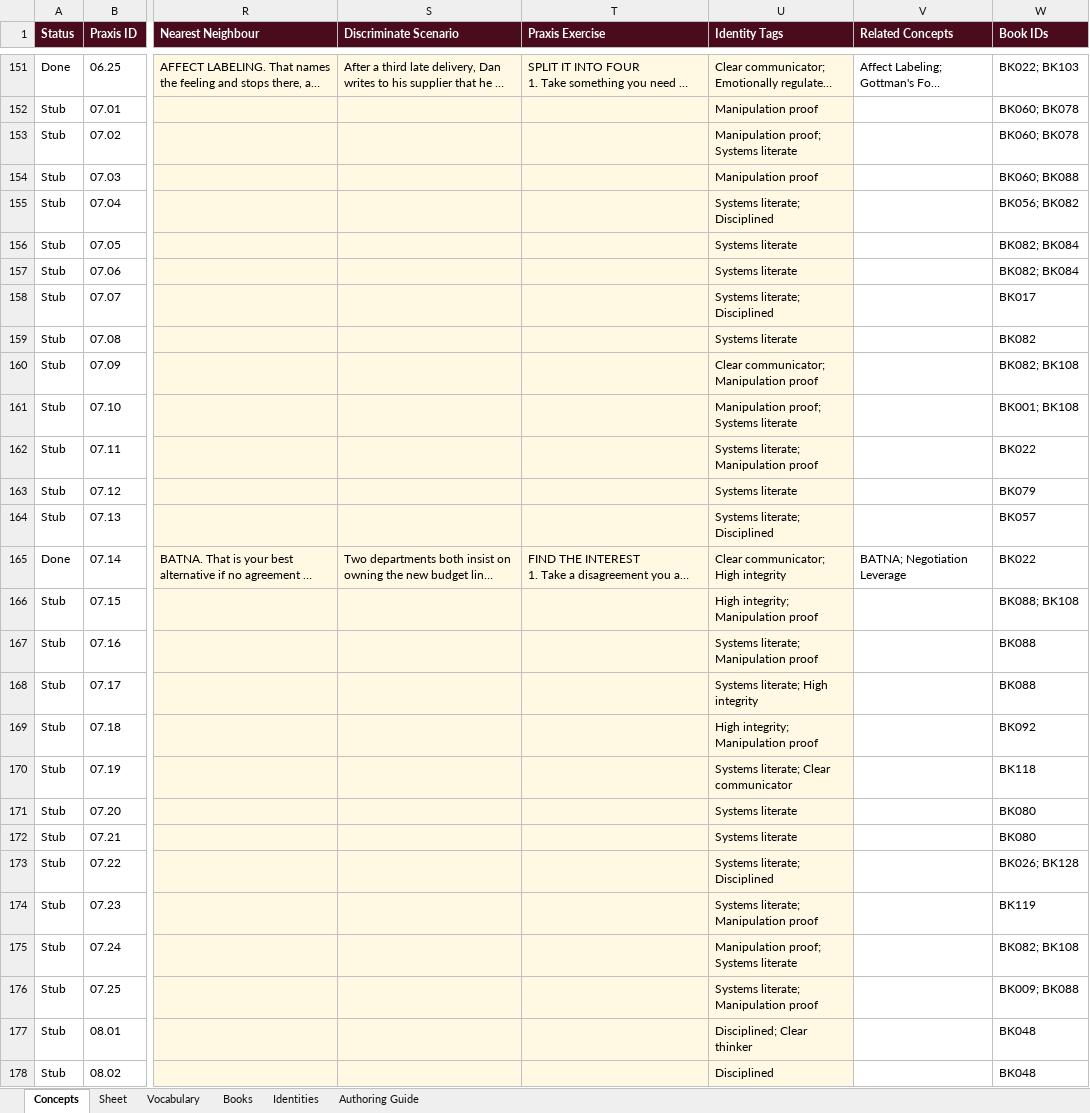
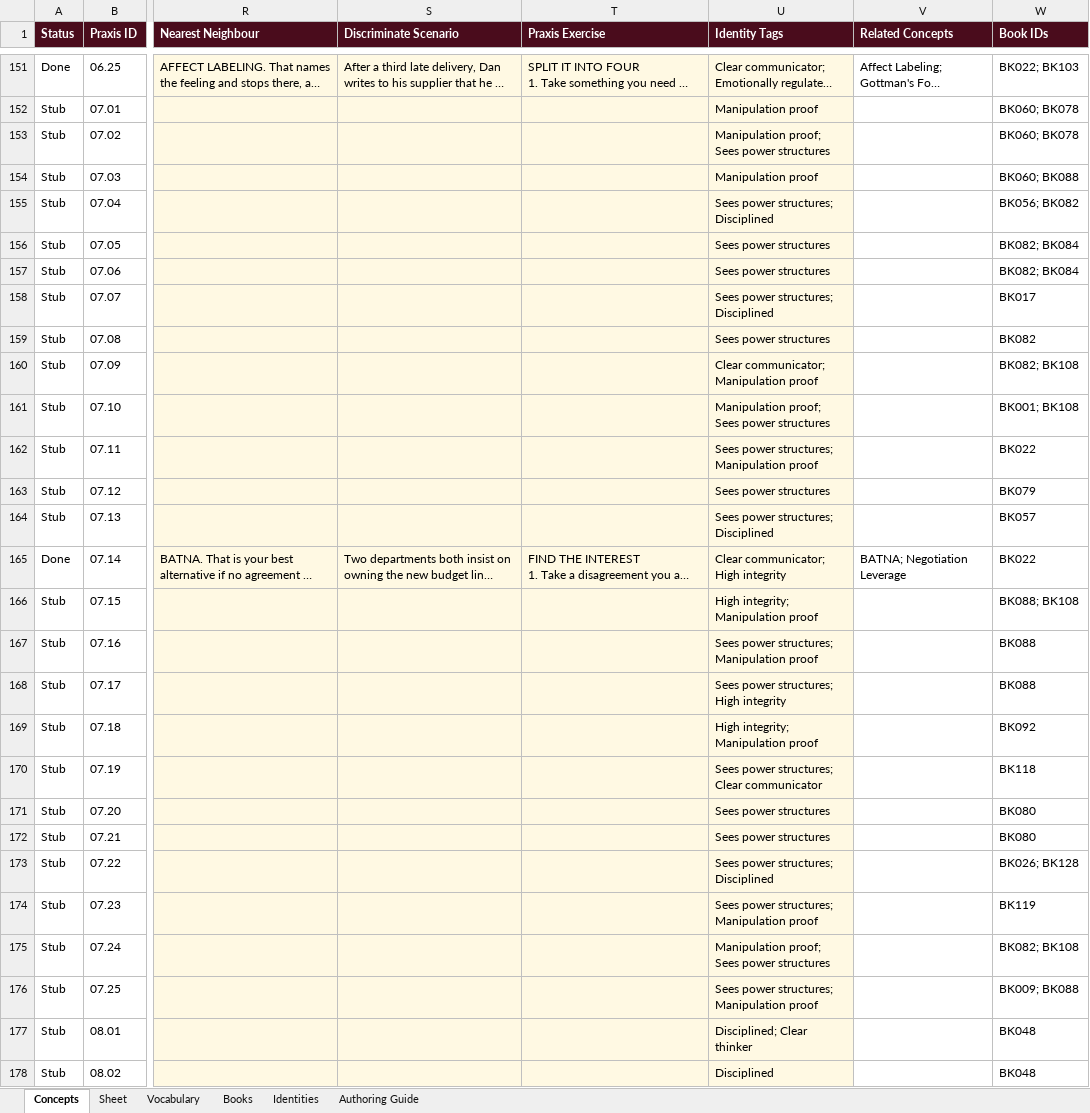
Before and after one commit to AuthoraAcquisition/PraxisNow, an Excel workbook: content/praxis-concept-library.xlsx, sheet Concepts, drawn as a sheet; only a part is shown, gaps mark what is left out; long unchanged cells end in …; values as stored, in another font and other column widths than the file's, no borders; charts and pictures not drawn; the diff covers the shown part only; the diff names each change by its address in the sheet, - before the commit and + after, or states it on an @@ line.

```diff
--- a/content/praxis-concept-library.xlsx (sheet Concepts)
+++ b/content/praxis-concept-library.xlsx (sheet Concepts)
-U153 (Identity Tags): Manipulation proof; Systems literate
+U153 (Identity Tags): Manipulation proof; Sees power structures
-U155 (Identity Tags): Systems literate; Disciplined
+U155 (Identity Tags): Sees power structures; Disciplined
-U156:U157 (Identity Tags): Systems literate
+U156:U157 (Identity Tags): Sees power structures
-U158 (Identity Tags): Systems literate; Disciplined
+U158 (Identity Tags): Sees power structures; Disciplined
-U159 (Identity Tags): Systems literate
+U159 (Identity Tags): Sees power structures
-U161 (Identity Tags): Manipulation proof; Systems literate
+U161 (Identity Tags): Manipulation proof; Sees power structures
-U162 (Identity Tags): Systems literate; Manipulation proof
+U162 (Identity Tags): Sees power structures; Manipulation proof
-U163 (Identity Tags): Systems literate
+U163 (Identity Tags): Sees power structures
-U164 (Identity Tags): Systems literate; Disciplined
+U164 (Identity Tags): Sees power structures; Disciplined
-U167 (Identity Tags): Systems literate; Manipulation proof
+U167 (Identity Tags): Sees power structures; Manipulation proof
-U168 (Identity Tags): Systems literate; High integrity
+U168 (Identity Tags): Sees power structures; High integrity
-U170 (Identity Tags): Systems literate; Clear communicator
+U170 (Identity Tags): Sees power structures; Clear communicator
-U171:U172 (Identity Tags): Systems literate
+U171:U172 (Identity Tags): Sees power structures
-U173 (Identity Tags): Systems literate; Disciplined
+U173 (Identity Tags): Sees power structures; Disciplined
-U174 (Identity Tags): Systems literate; Manipulation proof
+U174 (Identity Tags): Sees power structures; Manipulation proof
-U175 (Identity Tags): Manipulation proof; Systems literate
+U175 (Identity Tags): Manipulation proof; Sees power structures
-U176 (Identity Tags): Systems literate; Manipulation proof
+U176 (Identity Tags): Sees power structures; Manipulation proof
```
Also changed, not shown: 42 edited cells elsewhere in this sheet, sheet Identities, sheet Vocabulary, 3 other files.
